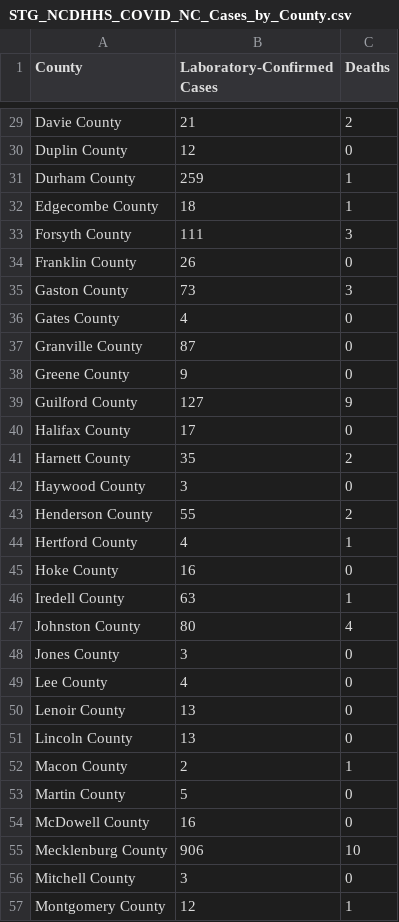
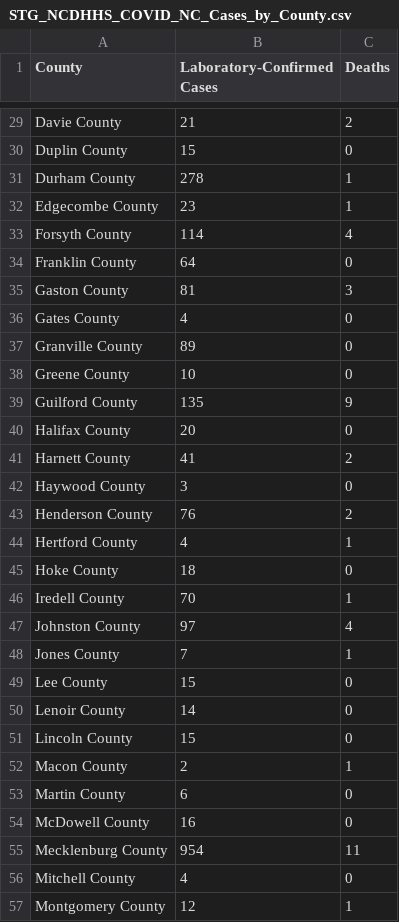
Before and after one commit to grumpy-photographer/DataDashboard_Windows, a CSV file: COVID/Data/STG_NCDHHS_COVID_NC_Cases_by_County.csv, drawn as a sheet; only a part is shown, gaps mark what is left out; the diff covers the shown part only; the diff names each change by its address in the sheet, - before the commit and + after, or states it on an @@ line.

```diff
--- a/COVID/Data/STG_NCDHHS_COVID_NC_Cases_by_County.csv
+++ b/COVID/Data/STG_NCDHHS_COVID_NC_Cases_by_County.csv
-B30 (Laboratory-Confirmed Cases): 12
+B30 (Laboratory-Confirmed Cases): 15
-B31 (Laboratory-Confirmed Cases): 259
+B31 (Laboratory-Confirmed Cases): 278
-B32 (Laboratory-Confirmed Cases): 18
+B32 (Laboratory-Confirmed Cases): 23
-B33 (Laboratory-Confirmed Cases): 111
+B33 (Laboratory-Confirmed Cases): 114
-C33 (Deaths): 3
+C33 (Deaths): 4
-B34 (Laboratory-Confirmed Cases): 26
+B34 (Laboratory-Confirmed Cases): 64
-B35 (Laboratory-Confirmed Cases): 73
+B35 (Laboratory-Confirmed Cases): 81
-B37 (Laboratory-Confirmed Cases): 87
+B37 (Laboratory-Confirmed Cases): 89
-B38 (Laboratory-Confirmed Cases): 9
+B38 (Laboratory-Confirmed Cases): 10
-B39 (Laboratory-Confirmed Cases): 127
+B39 (Laboratory-Confirmed Cases): 135
-B40 (Laboratory-Confirmed Cases): 17
+B40 (Laboratory-Confirmed Cases): 20
-B41 (Laboratory-Confirmed Cases): 35
+B41 (Laboratory-Confirmed Cases): 41
-B43 (Laboratory-Confirmed Cases): 55
+B43 (Laboratory-Confirmed Cases): 76
-B45 (Laboratory-Confirmed Cases): 16
+B45 (Laboratory-Confirmed Cases): 18
-B46 (Laboratory-Confirmed Cases): 63
+B46 (Laboratory-Confirmed Cases): 70
-B47 (Laboratory-Confirmed Cases): 80
+B47 (Laboratory-Confirmed Cases): 97
-B48 (Laboratory-Confirmed Cases): 3
+B48 (Laboratory-Confirmed Cases): 7
-C48 (Deaths): 0
+C48 (Deaths): 1
-B49 (Laboratory-Confirmed Cases): 4
+B49 (Laboratory-Confirmed Cases): 15
-B50 (Laboratory-Confirmed Cases): 13
+B50 (Laboratory-Confirmed Cases): 14
-B51 (Laboratory-Confirmed Cases): 13
+B51 (Laboratory-Confirmed Cases): 15
-B53 (Laboratory-Confirmed Cases): 5
+B53 (Laboratory-Confirmed Cases): 6
-B55 (Laboratory-Confirmed Cases): 906
+B55 (Laboratory-Confirmed Cases): 954
-C55 (Deaths): 10
+C55 (Deaths): 11
-B56 (Laboratory-Confirmed Cases): 3
+B56 (Laboratory-Confirmed Cases): 4
```
Also changed, not shown: 51 edited cells elsewhere in this file, 1 other file.
